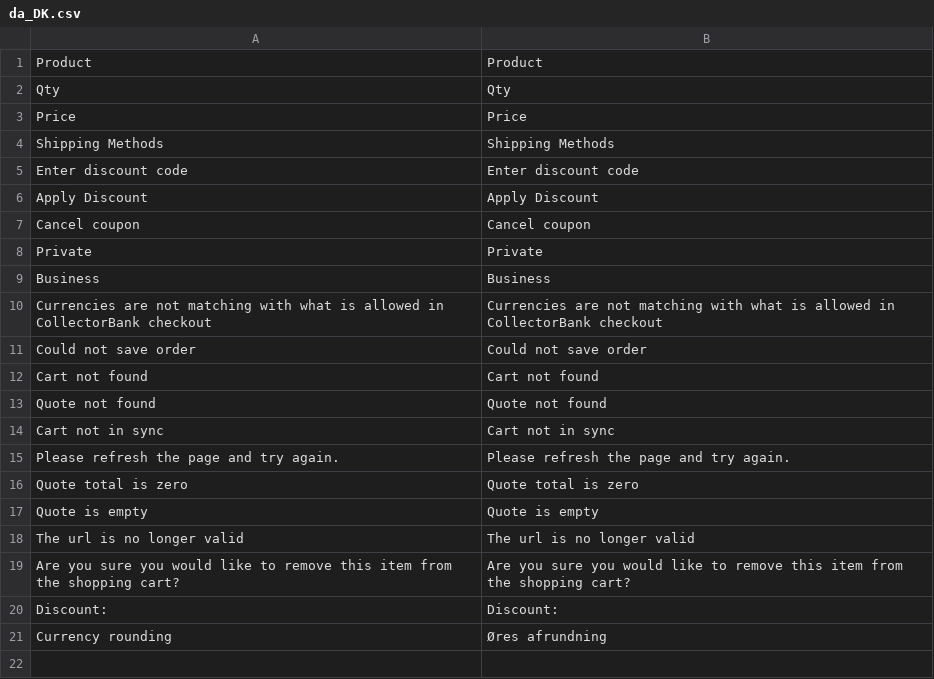
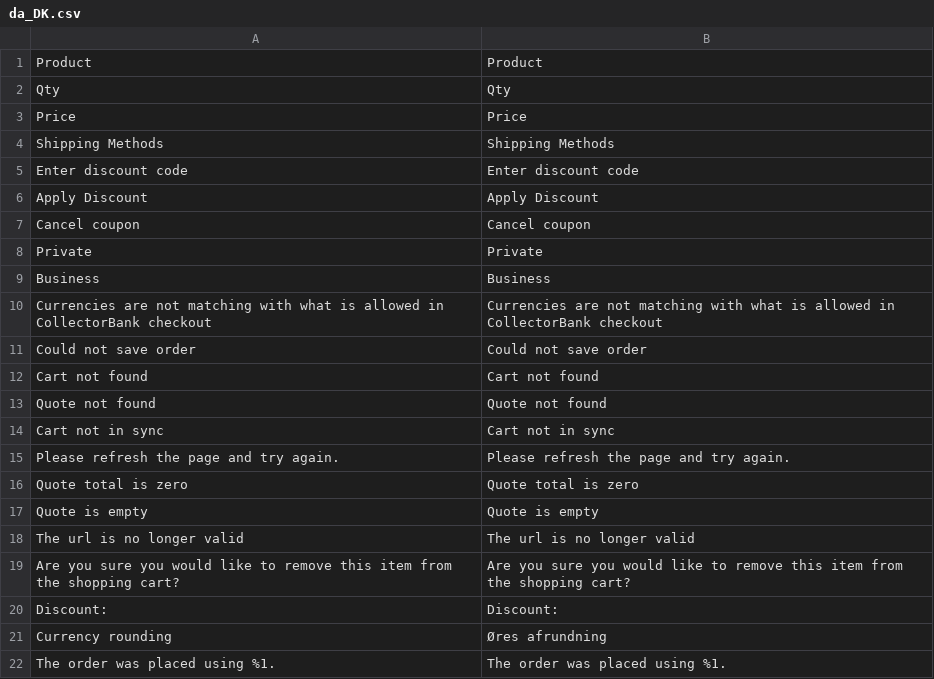
Before and after one commit to davidhagg/collector-checkout-magento2, a CSV file: src/i18n/da_DK.csv, drawn as a sheet.

```diff
--- a/src/i18n/da_DK.csv
+++ b/src/i18n/da_DK.csv
@@ -21 +21,2 @@
 "Currency rounding","Øres afrundning"
+"The order was placed using %1.","The order was placed using %1."
```
Also changed, not shown: src/i18n/de_DE.csv, src/i18n/fi_FI.csv, 5 other files.
